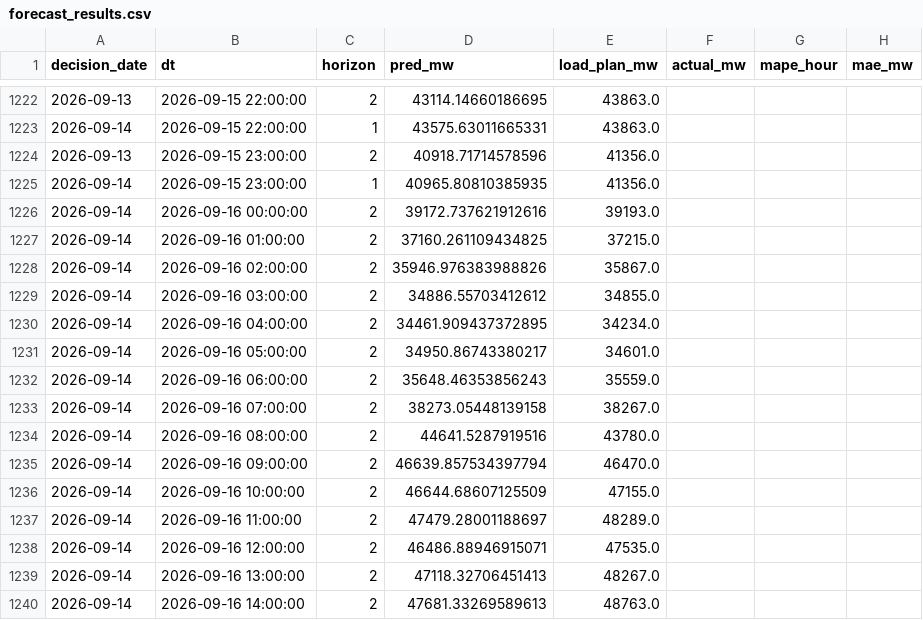
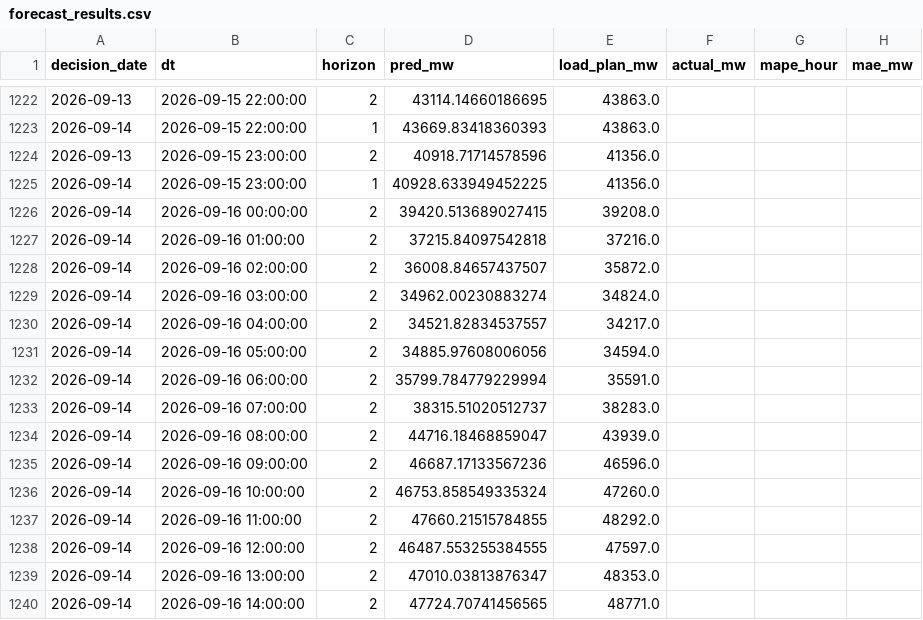
Before and after one commit to dattik12/turkiye-t2-daysahead, a CSV file: data/results/forecast_results.csv, drawn as a sheet; only a part is shown, gaps mark what is left out; the diff covers the shown part only.

```diff
--- a/data/results/forecast_results.csv
+++ b/data/results/forecast_results.csv
@@ -1222,19 +1222,19 @@ decision_date,dt,horizon,pred_mw,load_plan_mw,actual_mw,mape_hour,mae_mw
 2026-09-13,2026-09-15 22:00:00,2,43114.14660186695,43863.0,,,
-2026-09-14,2026-09-15 22:00:00,1,43575.63011665331,43863.0,,,
+2026-09-14,2026-09-15 22:00:00,1,43669.83418360393,43863.0,,,
 2026-09-13,2026-09-15 23:00:00,2,40918.71714578596,41356.0,,,
-2026-09-14,2026-09-15 23:00:00,1,40965.80810385935,41356.0,,,
-2026-09-14,2026-09-16 00:00:00,2,39172.737621912616,39193.0,,,
-2026-09-14,2026-09-16 01:00:00,2,37160.261109434825,37215.0,,,
-2026-09-14,2026-09-16 02:00:00,2,35946.976383988826,35867.0,,,
-2026-09-14,2026-09-16 03:00:00,2,34886.55703412612,34855.0,,,
-2026-09-14,2026-09-16 04:00:00,2,34461.909437372895,34234.0,,,
-2026-09-14,2026-09-16 05:00:00,2,34950.86743380217,34601.0,,,
-2026-09-14,2026-09-16 06:00:00,2,35648.46353856243,35559.0,,,
-2026-09-14,2026-09-16 07:00:00,2,38273.05448139158,38267.0,,,
-2026-09-14,2026-09-16 08:00:00,2,44641.5287919516,43780.0,,,
-2026-09-14,2026-09-16 09:00:00,2,46639.857534397794,46470.0,,,
-2026-09-14,2026-09-16 10:00:00,2,46644.68607125509,47155.0,,,
-2026-09-14,2026-09-16 11:00:00,2,47479.28001188697,48289.0,,,
-2026-09-14,2026-09-16 12:00:00,2,46486.88946915071,47535.0,,,
-2026-09-14,2026-09-16 13:00:00,2,47118.32706451413,48267.0,,,
-2026-09-14,2026-09-16 14:00:00,2,47681.33269589613,48763.0,,,
+2026-09-14,2026-09-15 23:00:00,1,40928.633949452225,41356.0,,,
+2026-09-14,2026-09-16 00:00:00,2,39420.513689027415,39208.0,,,
+2026-09-14,2026-09-16 01:00:00,2,37215.84097542818,37216.0,,,
+2026-09-14,2026-09-16 02:00:00,2,36008.84657437507,35872.0,,,
+2026-09-14,2026-09-16 03:00:00,2,34962.00230883274,34824.0,,,
+2026-09-14,2026-09-16 04:00:00,2,34521.82834537557,34217.0,,,
+2026-09-14,2026-09-16 05:00:00,2,34885.97608006056,34594.0,,,
+2026-09-14,2026-09-16 06:00:00,2,35799.784779229994,35591.0,,,
+2026-09-14,2026-09-16 07:00:00,2,38315.51020512737,38283.0,,,
+2026-09-14,2026-09-16 08:00:00,2,44716.18468859047,43939.0,,,
+2026-09-14,2026-09-16 09:00:00,2,46687.17133567236,46596.0,,,
+2026-09-14,2026-09-16 10:00:00,2,46753.858549335324,47260.0,,,
+2026-09-14,2026-09-16 11:00:00,2,47660.21515784855,48292.0,,,
+2026-09-14,2026-09-16 12:00:00,2,46487.553255384555,47597.0,,,
+2026-09-14,2026-09-16 13:00:00,2,47010.03813876347,48353.0,,,
+2026-09-14,2026-09-16 14:00:00,2,47724.70741456565,48771.0,,,
```
Also changed, not shown: 126 moved rows and 31 edited cells elsewhere in this file, data/forecast/ptf_features/archive/ptf_features_2026-09-14_evening.csv, data/results/mape_history.csv, 5 other files.
